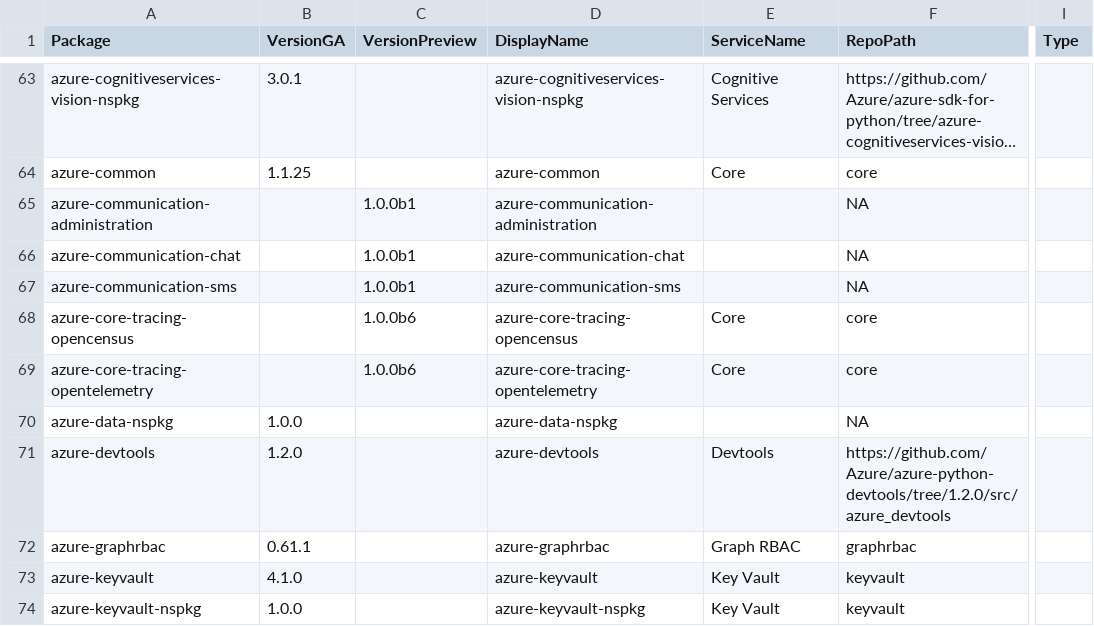
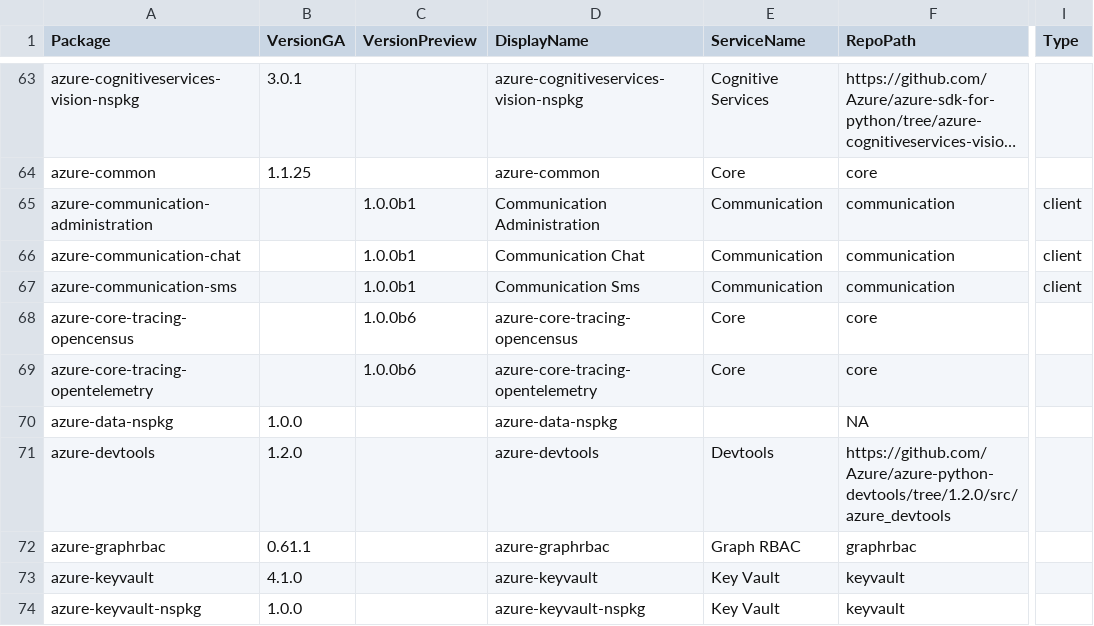
Before and after one commit to Azure/azure-sdk, a CSV file: _data/releases/latest/python-packages.csv, drawn as a sheet; only a part is shown, gaps mark what is left out; long unchanged cells end in …; the diff names each change by its address in the sheet, - before the commit and + after, or states it on an @@ line.

Commit message:
Add python communication

```diff
--- a/_data/releases/latest/python-packages.csv
+++ b/_data/releases/latest/python-packages.csv
-D65 (DisplayName): azure-communication-administration
+D65 (DisplayName): Communication Administration
-E65:E67 (ServiceName): (empty)
+E65:E67 (ServiceName): Communication
-F65:F67 (RepoPath): NA
+F65:F67 (RepoPath): communication
-I65:I67 (Type): (empty)
+I65:I67 (Type): client
-D66 (DisplayName): azure-communication-chat
+D66 (DisplayName): Communication Chat
-D67 (DisplayName): azure-communication-sms
+D67 (DisplayName): Communication Sms
```
